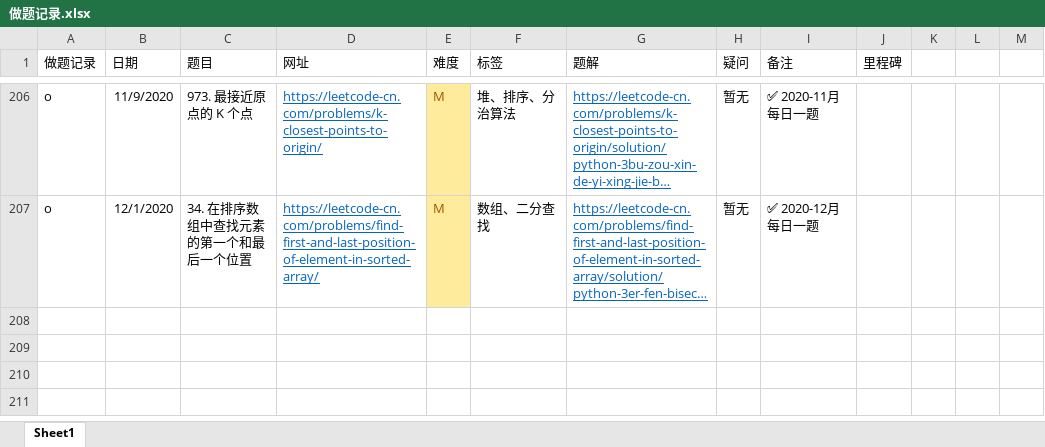
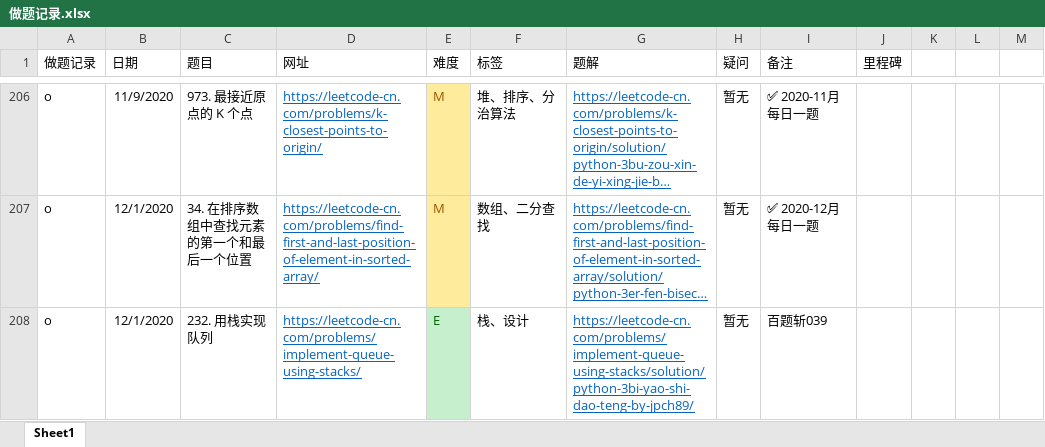
Before and after one commit to jpch89/leetcode, an Excel workbook: 做题记录.xlsx, sheet Sheet1, drawn as a sheet; only a part is shown, gaps mark what is left out; long unchanged cells end in …; values as stored, in another font and other column widths than the file's, no borders; the diff names each change by its address in the sheet, - before the commit and + after, or states it on an @@ line.

```diff
--- a/做题记录.xlsx (sheet Sheet1)
+++ b/做题记录.xlsx (sheet Sheet1)
+row 208: o | 12/1/2020 | 232. 用栈实现队列 | https://leetcode-cn.com/problems/implement-queue-using-stacks/ | E | 栈、设计 | https://leetcode-cn.com/problems/implement-queue-using-stacks/solution/python-3bi-yao-shi-dao-teng-by-jpch89/ | 暂无 | 百题斩039
```
Also changed, not shown: 2 other files.
